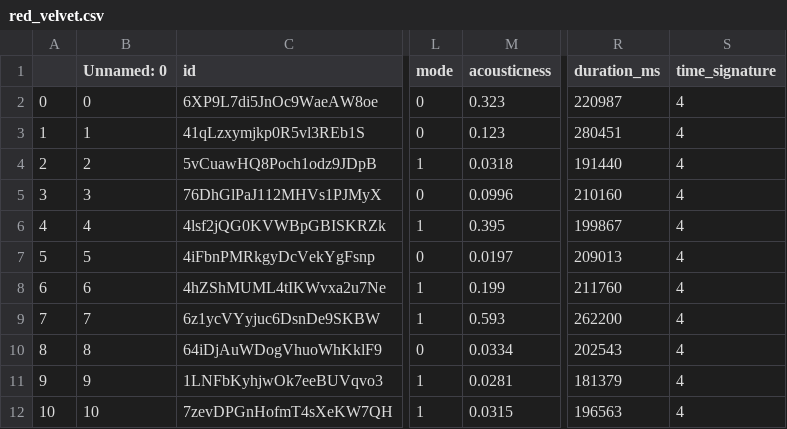
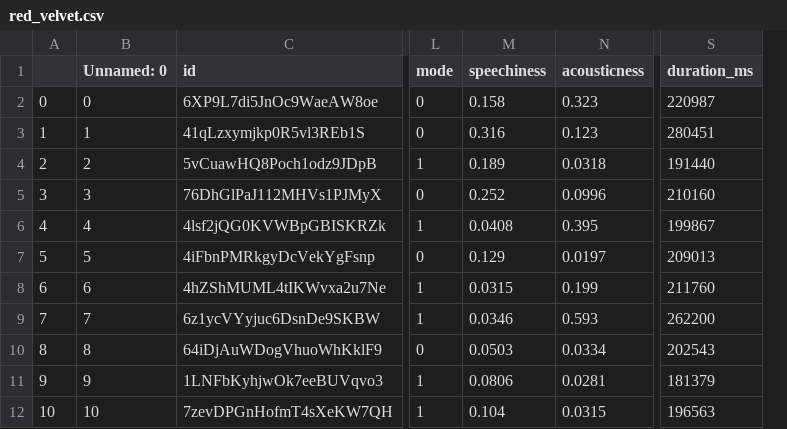
Before and after one commit to mclainbrown/big3_project, a CSV file: red_velvet.csv, drawn as a sheet; only a part is shown, gaps mark what is left out; removed rows and columns are numbered as before the commit, all else as after; the diff names each change by its address in the sheet, - before the commit and + after, or states it on an @@ line.

Commit message:
Add files via upload

```diff
--- a/red_velvet.csv
+++ b/red_velvet.csv
+column M (speechiness), rows 2-12: 0.158 | 0.316 | 0.189 | 0.252 | 0.0408 | 0.129 | 0.0315 | 0.0346 | 0.0503 | 0.0806 | 0.104
-column S (time_signature), rows 2-12: all 4
```
